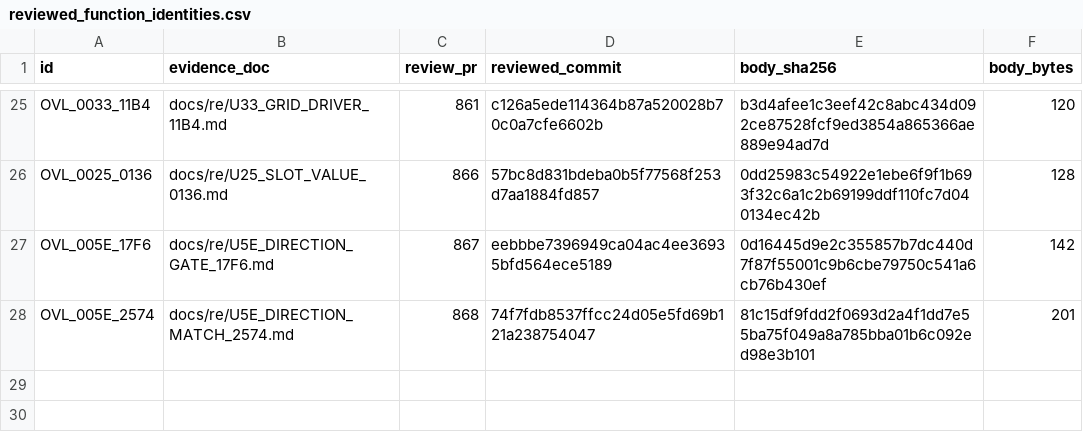
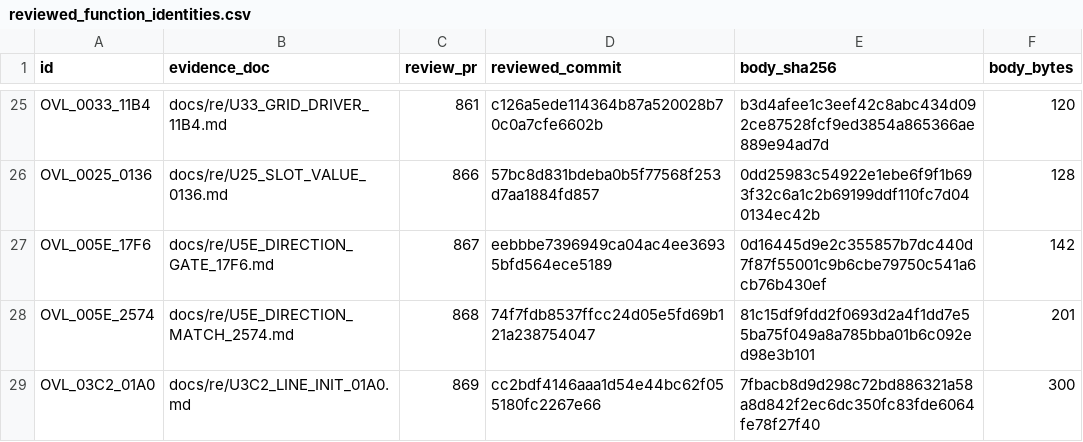
Before and after one commit to huntergdavis/poolrad-decomp, a CSV file: docs/re/reviewed_function_identities.csv, drawn as a sheet; only a part is shown, gaps mark what is left out.

```diff
--- a/docs/re/reviewed_function_identities.csv
+++ b/docs/re/reviewed_function_identities.csv
@@ -28 +28,2 @@ OVL_005E_17F6,docs/re/U5E_DIRECTION_GATE_17F6.md,867,eebbbe7396949ca04ac4ee36935
 OVL_005E_2574,docs/re/U5E_DIRECTION_MATCH_2574.md,868,74f7fdb8537ffcc24d05e5fd69b121a238754047,81c15df9fdd2f0693d2a4f1dd7e55ba75f049a8a785bba01b6c092ed98e3b101,201
+OVL_03C2_01A0,docs/re/U3C2_LINE_INIT_01A0.md,869,cc2bdf4146aaa1d54e44bc62f055180fc2267e66,7fbacb8d9d298c72bd886321a58a8d842f2ec6dc350fc83fde6064fe78f27f40,300
```
Also changed, not shown: docs/re/strict_full_c_addresses.csv.
